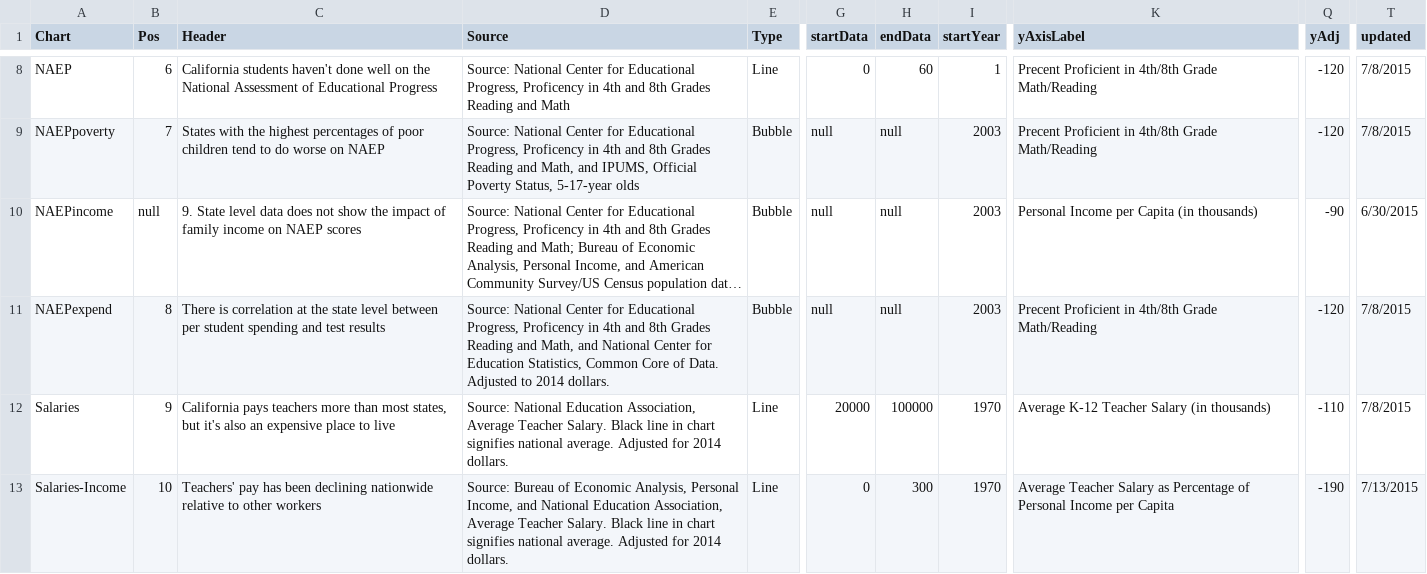
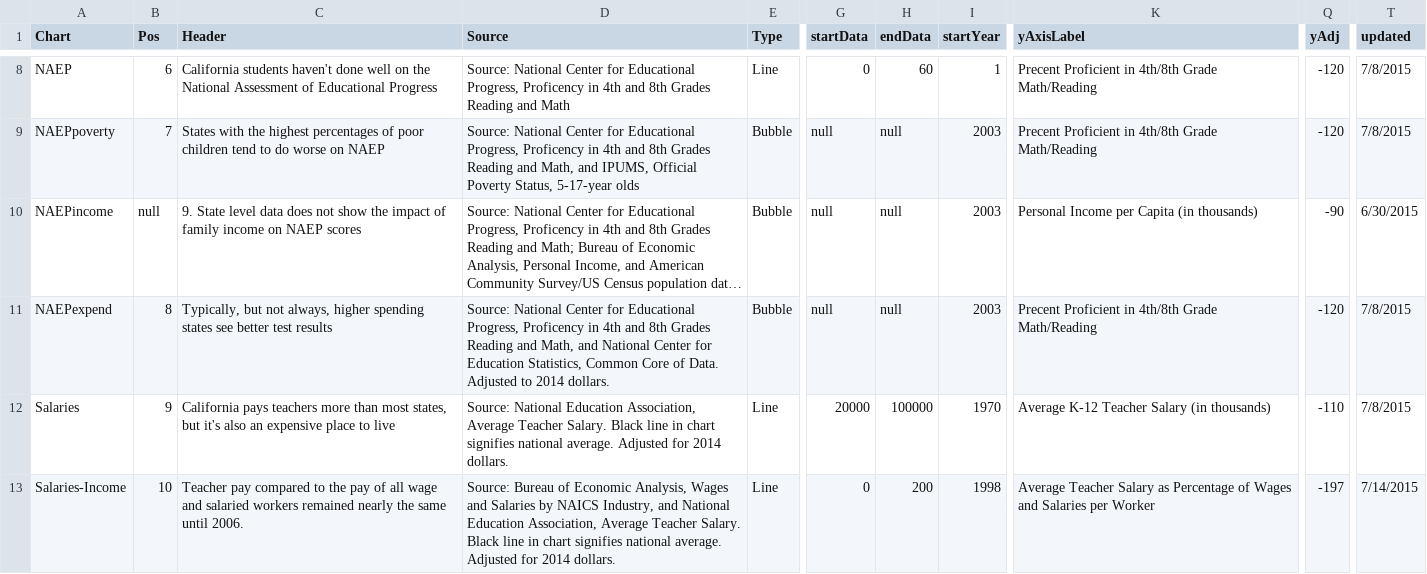
Before and after one commit to bayreporta/states-in-motion, a CSV file: SiM Files/data/config.csv, drawn as a sheet; only a part is shown, gaps mark what is left out; long unchanged cells end in …; the diff covers the shown part only; the diff names each change by its address in the sheet, - before the commit and + after, or states it on an @@ line.

```diff
--- a/SiM Files/data/config.csv
+++ b/SiM Files/data/config.csv
-C11 (Header): There is correlation at the state level between per student spending and test results
+C11 (Header): Typically, but not always, higher spending states see better test results
-C13 (Header): Teachers' pay has been declining nationwide relative to other workers
+C13 (Header): Teacher pay compared to the pay of all wage and salaried workers remained nearly the same until 2006.
-D13 (Source): …Economic Analysis, Personal Income, and National…
+D13 (Source): …Economic Analysis, Wages and Salaries by NAICS Industry, and National…
-H13 (endData): 300
+H13 (endData): 200
-I13 (startYear): 1970
+I13 (startYear): 1998
-K13 (yAxisLabel): …Percentage of Personal Income per Capita
+K13 (yAxisLabel): …Percentage of Wages and Salaries per Worker
-Q13 (yAdj): -190
+Q13 (yAdj): -197
-T13 (updated): 7/13/2015
+T13 (updated): 7/14/2015
```
Also changed, not shown: 1 added row and 2 edited cells elsewhere in this file, SiM Files/data/sVi.csv, SiM Files/data/salaries.csv, 13 other files.
